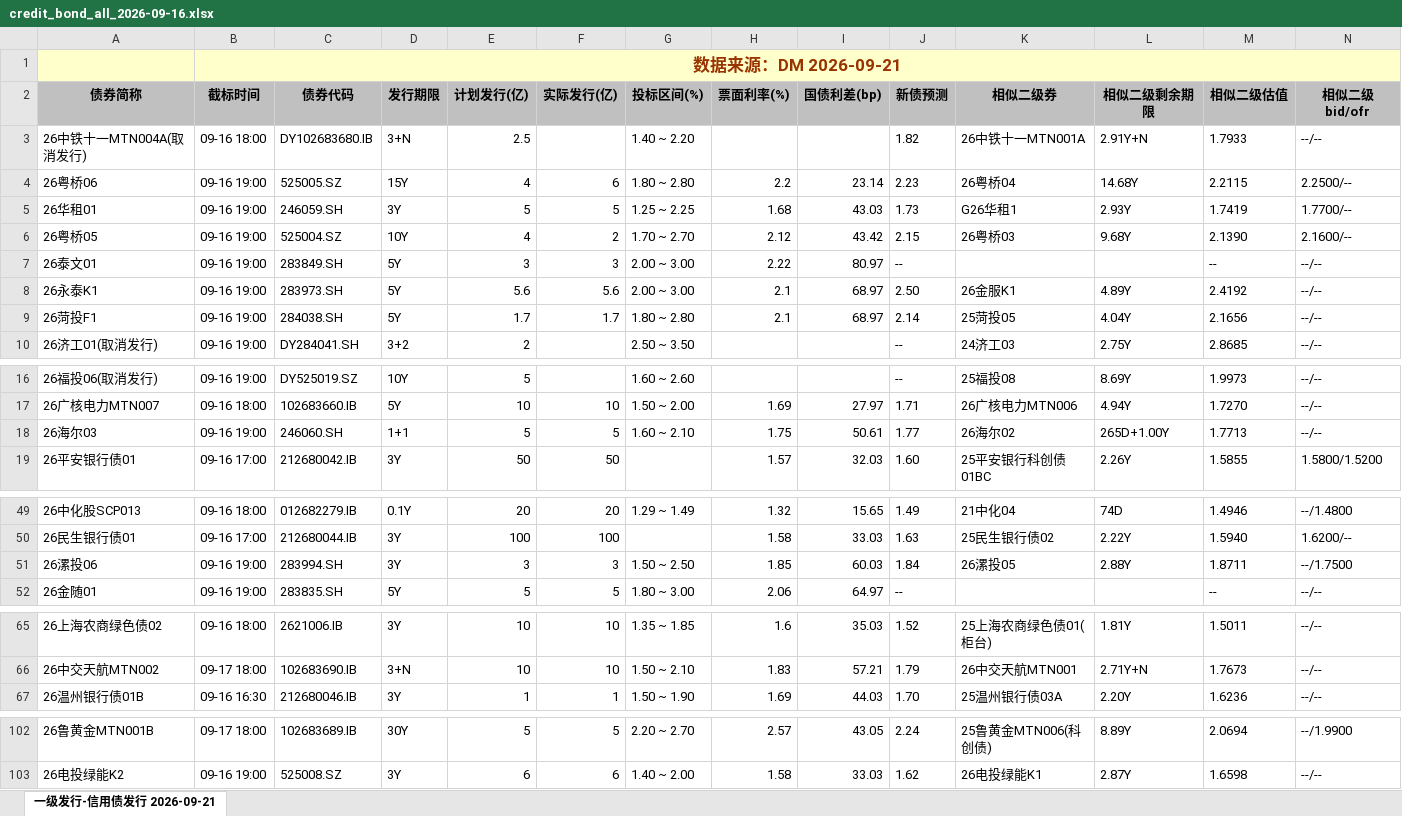
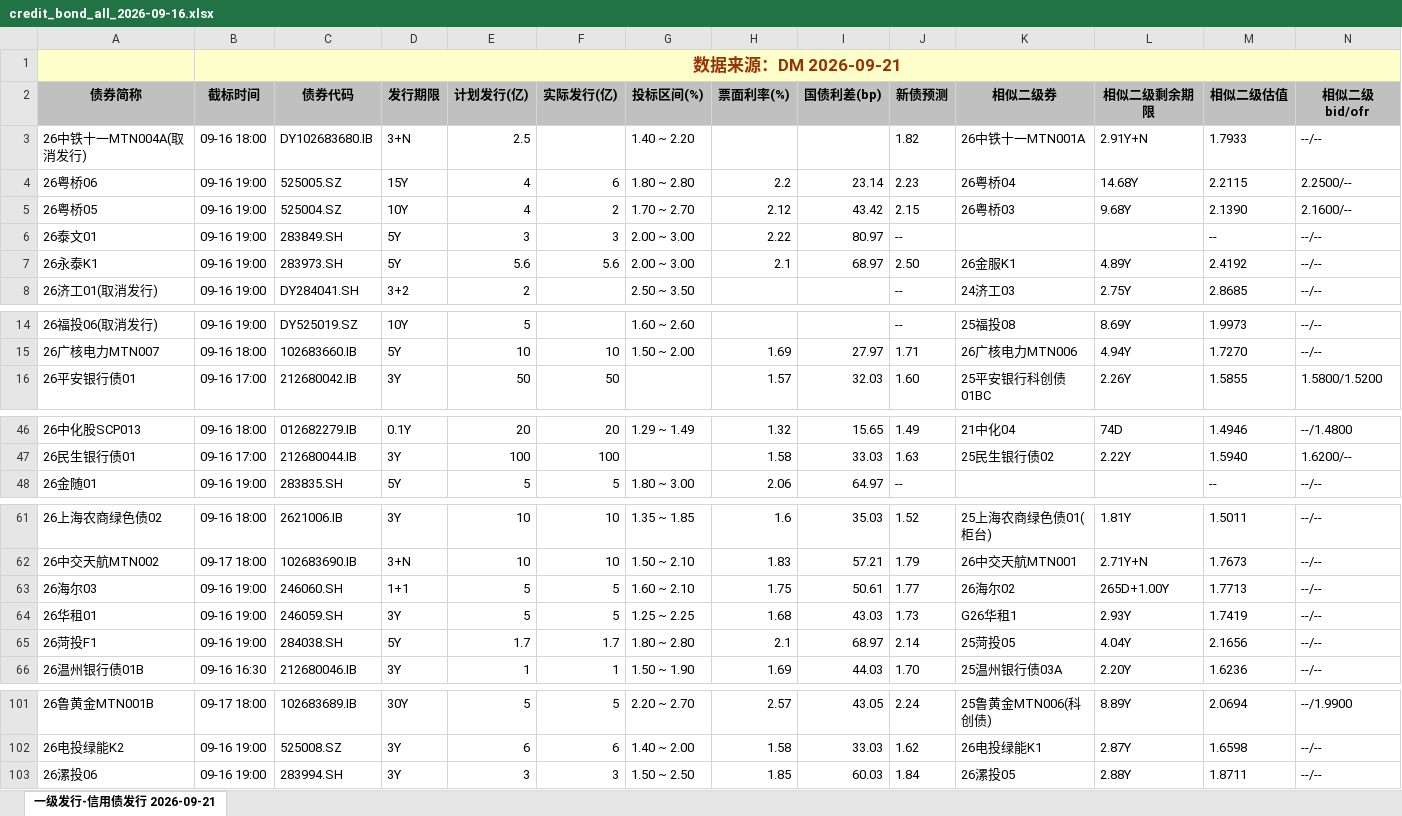
Before and after one commit to geomouse/innodealing-bond-export, an Excel workbook: data/credit_bond_all_2026-09-16.xlsx, sheet 一级发行-信用债发行 2026-09-21, drawn as a sheet; only a part is shown, gaps mark what is left out; values as stored, in another font and other column widths than the file's, no borders; charts and pictures not drawn; removed rows and columns are numbered as before the commit, all else as after; rows hold the shown columns only; the diff names each change by its address in the sheet, - before the commit and + after, or states it on an @@ line.

```diff
--- a/data/credit_bond_all_2026-09-16.xlsx (sheet 一级发行-信用债发行 2026-09-21)
+++ b/data/credit_bond_all_2026-09-16.xlsx (sheet 一级发行-信用债发行 2026-09-21)
-row 5: 26华租01 | 09-16 19:00 | 246059.SH | 3Y | 5 | 5 | 1.25 ~ 2.25 | 1.68 | 43.03 | 1.73 | G26华租1 | 2.93Y | 1.7419 | 1.7700/--
-row 51: 26漯投06 | 09-16 19:00 | 283994.SH | 3Y | 3 | 3 | 1.50 ~ 2.50 | 1.85 | 60.03 | 1.84 | 26漯投05 | 2.88Y | 1.8711 | --/1.7500
@@ row 18 moved to row 63: 26海尔03 @@
+row 64: 26华租01 | 09-16 19:00 | 246059.SH | 3Y | 5 | 5 | 1.25 ~ 2.25 | 1.68 | 43.03 | 1.73 | G26华租1 | 2.93Y | 1.7419 | --/--
@@ row 9 moved to row 65: 26菏投F1 @@
+row 103: 26漯投06 | 09-16 19:00 | 283994.SH | 3Y | 3 | 3 | 1.50 ~ 2.50 | 1.85 | 60.03 | 1.84 | 26漯投05 | 2.88Y | 1.8711 | --/--
```
Also changed, not shown: data/credit_bond_all_2026-09-15.xlsx, data/credit_bond_all_2026-09-17.xlsx, 10 other files.
